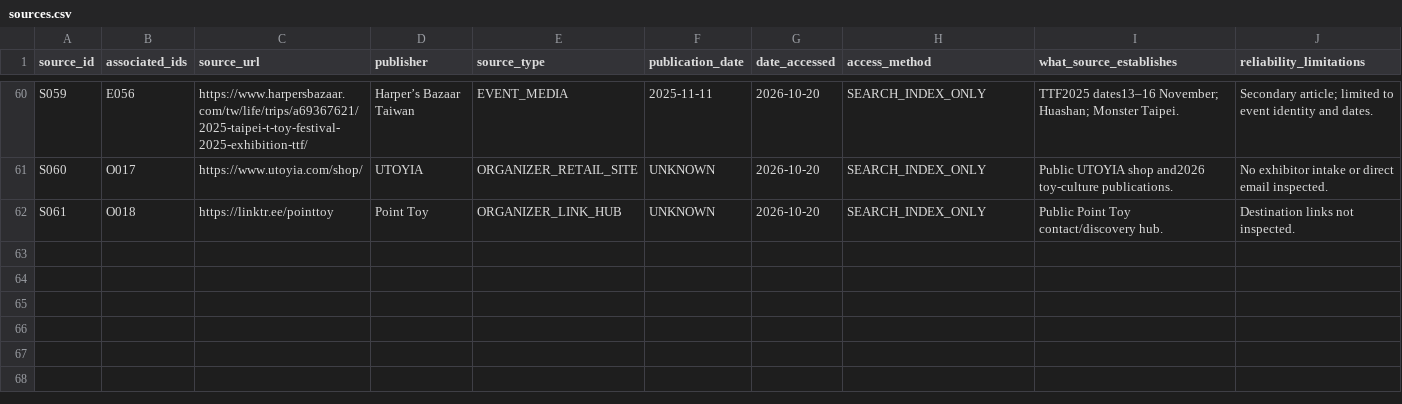
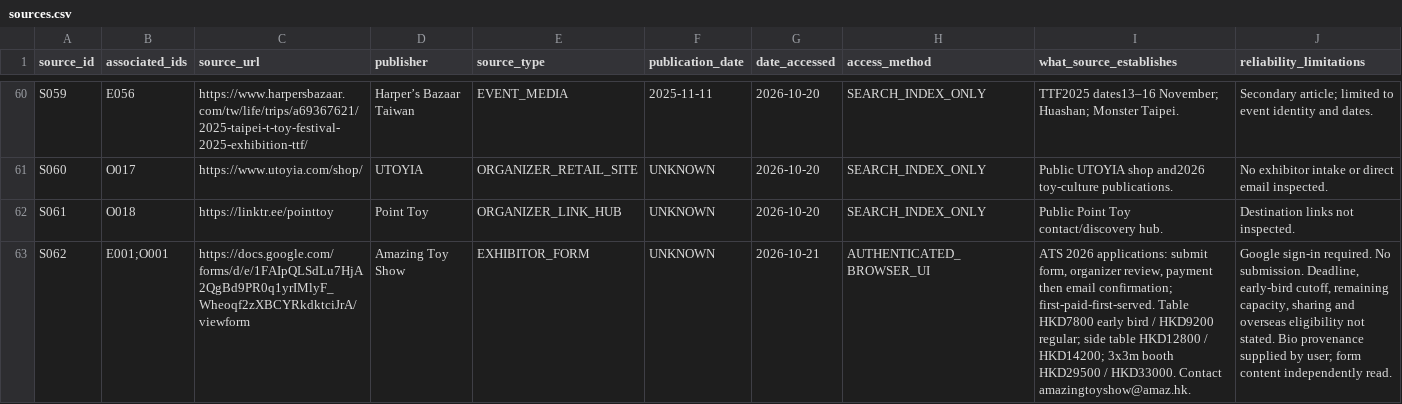
Before and after one commit to hahahavertz/toy-market-radar, a CSV file: public/data/sources.csv, drawn as a sheet; only a part is shown, gaps mark what is left out; the diff names each change by its address in the sheet, - before the commit and + after, or states it on an @@ line.

```diff
--- a/public/data/sources.csv
+++ b/public/data/sources.csv
+row 63: S062 | E001;O001 | https://docs.google.com/forms/d/e/1FAIpQLSdLu7HjA2QgBd9PR0q1yrIMlyF_Wheoqf2zXBCYRkdktciJrA/viewform | Amazing Toy Show | EXHIBITOR_FORM | UNKNOWN | 2026-10-21 | AUTHENTICATED_BROWSER_UI | ATS 2026 applications: submit form, organizer review, payment then email confirmation; first-paid-first-served. Table HKD7800 early bird / HKD9200 regular; side table HKD12800 / HKD14200; 3x3m booth HKD29500 / HKD33000. Contact amazingtoyshow@amaz.hk. | Google sign-in required. No submission. Deadline, early-bird cutoff, remaining capacity, sharing and overseas eligibility not stated. Bio provenance supplied by user; form content independently read.
```
Also changed, not shown: public/data/event_series.csv, public/data/events.csv, 9 other files.
